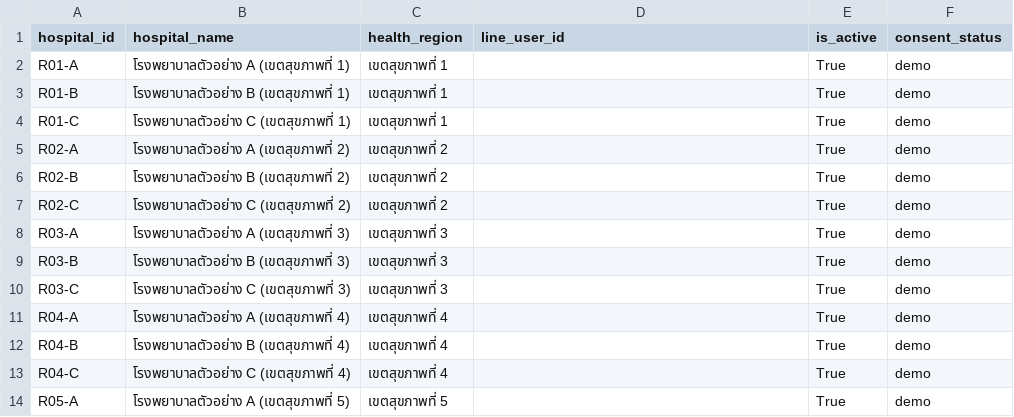
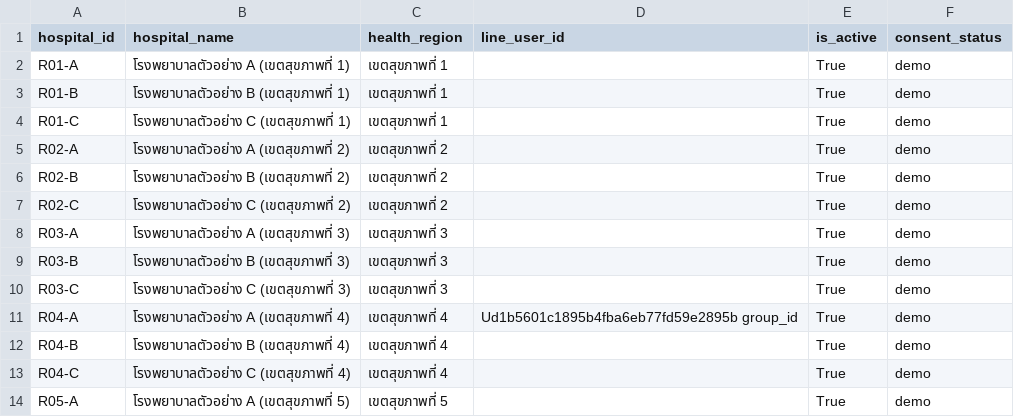
Before and after one commit to nuicesae-collab/NSDS-dashboard-v2, a CSV file: data/hospital_registry.csv, drawn as a sheet; only a part is shown.

Commit message:
Update hospital_registry.csv

```diff
--- a/data/hospital_registry.csv
+++ b/data/hospital_registry.csv
@@ -10,3 +10,3 @@ R03-B,โรงพยาบาลตัวอย่าง B (เขตสุข
 R03-C,โรงพยาบาลตัวอย่าง C (เขตสุขภาพที่ 3),เขตสุขภาพที่ 3,,True,demo
-R04-A,โรงพยาบาลตัวอย่าง A (เขตสุขภาพที่ 4),เขตสุขภาพที่ 4,,True,demo
+R04-A,โรงพยาบาลตัวอย่าง A (เขตสุขภาพที่ 4),เขตสุขภาพที่ 4,Ud1b5601c1895b4fba6eb77fd59e2895b group_id,True,demo
 R04-B,โรงพยาบาลตัวอย่าง B (เขตสุขภาพที่ 4),เขตสุขภาพที่ 4,,True,demo
```
